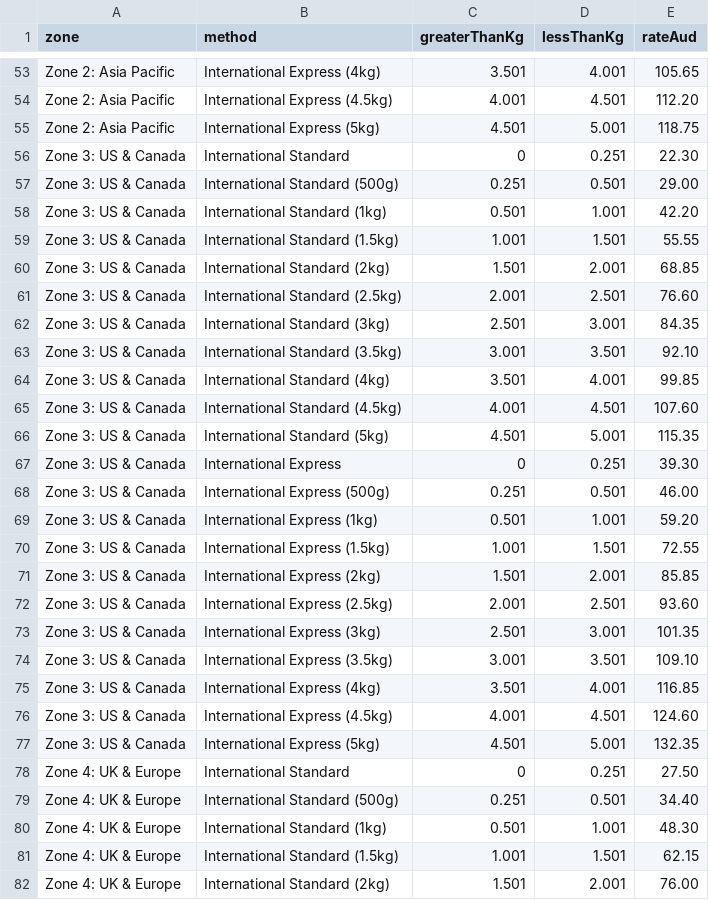
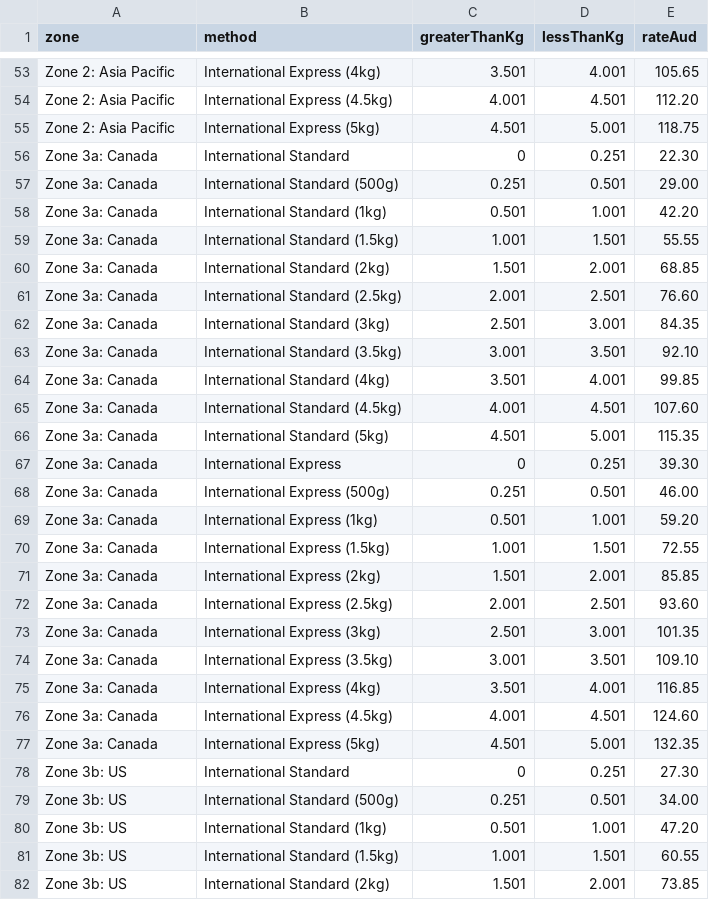
Before and after one commit to sgryphon/shopify-auspost-rates, a CSV file: data/auspost-rates-to-5kg.csv, drawn as a sheet; only a part is shown, gaps mark what is left out; the shorter side is filled out with more unchanged rows; the diff covers the shown part only.

Commit message:
Separate rates for USA

```diff
--- a/data/auspost-rates-to-5kg.csv
+++ b/data/auspost-rates-to-5kg.csv
@@ -55,23 +55,28 @@ Zone 2: Asia Pacific,International Express (4.5kg),4.001,4.501,112.20
 Zone 2: Asia Pacific,International Express (5kg),4.501,5.001,118.75
-Zone 3: US & Canada,International Standard,0,0.251,22.30
-Zone 3: US & Canada,International Standard (500g),0.251,0.501,29.00
-Zone 3: US & Canada,International Standard (1kg),0.501,1.001,42.20
-Zone 3: US & Canada,International Standard (1.5kg),1.001,1.501,55.55
-Zone 3: US & Canada,International Standard (2kg),1.501,2.001,68.85
-Zone 3: US & Canada,International Standard (2.5kg),2.001,2.501,76.60
-Zone 3: US & Canada,International Standard (3kg),2.501,3.001,84.35
-Zone 3: US & Canada,International Standard (3.5kg),3.001,3.501,92.10
-Zone 3: US & Canada,International Standard (4kg),3.501,4.001,99.85
-Zone 3: US & Canada,International Standard (4.5kg),4.001,4.501,107.60
-Zone 3: US & Canada,International Standard (5kg),4.501,5.001,115.35
-Zone 3: US & Canada,International Express,0,0.251,39.30
-Zone 3: US & Canada,International Express (500g),0.251,0.501,46.00
-Zone 3: US & Canada,International Express (1kg),0.501,1.001,59.20
-Zone 3: US & Canada,International Express (1.5kg),1.001,1.501,72.55
-Zone 3: US & Canada,International Express (2kg),1.501,2.001,85.85
-Zone 3: US & Canada,International Express (2.5kg),2.001,2.501,93.60
-Zone 3: US & Canada,International Express (3kg),2.501,3.001,101.35
-Zone 3: US & Canada,International Express (3.5kg),3.001,3.501,109.10
-Zone 3: US & Canada,International Express (4kg),3.501,4.001,116.85
-Zone 3: US & Canada,International Express (4.5kg),4.001,4.501,124.60
-Zone 3: US & Canada,International Express (5kg),4.501,5.001,132.35
+Zone 3a: Canada,International Standard,0,0.251,22.30
+Zone 3a: Canada,International Standard (500g),0.251,0.501,29.00
+Zone 3a: Canada,International Standard (1kg),0.501,1.001,42.20
+Zone 3a: Canada,International Standard (1.5kg),1.001,1.501,55.55
+Zone 3a: Canada,International Standard (2kg),1.501,2.001,68.85
+Zone 3a: Canada,International Standard (2.5kg),2.001,2.501,76.60
+Zone 3a: Canada,International Standard (3kg),2.501,3.001,84.35
+Zone 3a: Canada,International Standard (3.5kg),3.001,3.501,92.10
+Zone 3a: Canada,International Standard (4kg),3.501,4.001,99.85
+Zone 3a: Canada,International Standard (4.5kg),4.001,4.501,107.60
+Zone 3a: Canada,International Standard (5kg),4.501,5.001,115.35
+Zone 3a: Canada,International Express,0,0.251,39.30
+Zone 3a: Canada,International Express (500g),0.251,0.501,46.00
+Zone 3a: Canada,International Express (1kg),0.501,1.001,59.20
+Zone 3a: Canada,International Express (1.5kg),1.001,1.501,72.55
+Zone 3a: Canada,International Express (2kg),1.501,2.001,85.85
+Zone 3a: Canada,International Express (2.5kg),2.001,2.501,93.60
+Zone 3a: Canada,International Express (3kg),2.501,3.001,101.35
+Zone 3a: Canada,International Express (3.5kg),3.001,3.501,109.10
+Zone 3a: Canada,International Express (4kg),3.501,4.001,116.85
+Zone 3a: Canada,International Express (4.5kg),4.001,4.501,124.60
+Zone 3a: Canada,International Express (5kg),4.501,5.001,132.35
+Zone 3b: US,International Standard,0,0.251,27.30
+Zone 3b: US,International Standard (500g),0.251,0.501,34.00
+Zone 3b: US,International Standard (1kg),0.501,1.001,47.20
+Zone 3b: US,International Standard (1.5kg),1.001,1.501,60.55
+Zone 3b: US,International Standard (2kg),1.501,2.001,73.85
```
Also changed, not shown: 17 added rows elsewhere in this file, data/auspost-rates-discounted-insured-express-to-5kg.csv, data/auspost-zone-country-province.csv, 1 other file.
